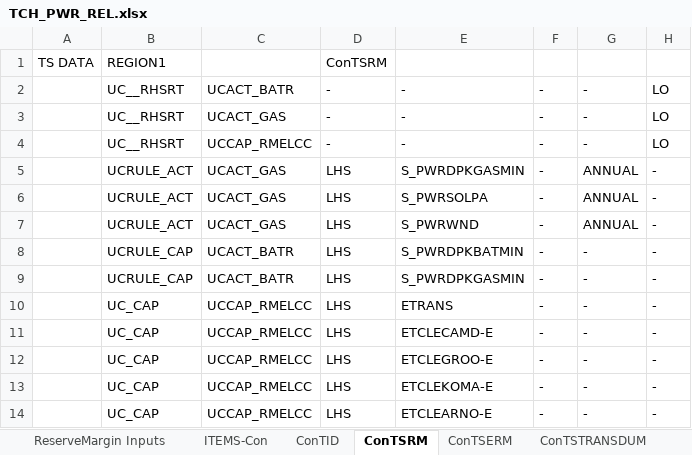
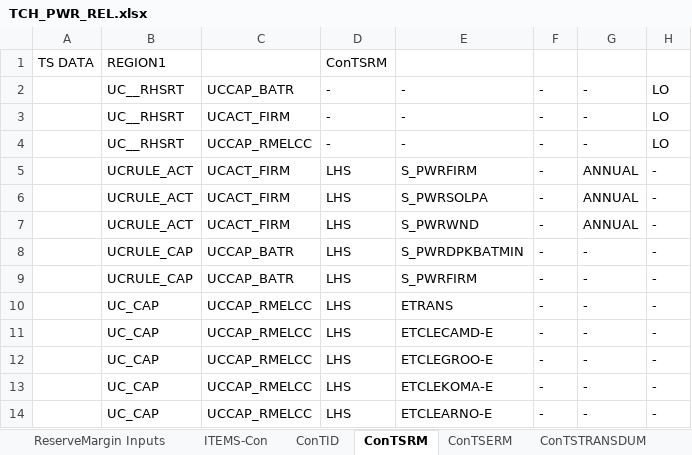
Before and after one commit to brunomerven/SATIMGE, an Excel workbook: SATIM/DataSpreadsheets/TCH_PWR_REL.xlsx, sheet ConTSRM, drawn as a sheet; only a part is shown; values as stored, in another font and other column widths than the file's, no borders; the diff names each change by its address in the sheet, - before the commit and + after, or states it on an @@ line.

```diff
--- a/SATIM/DataSpreadsheets/TCH_PWR_REL.xlsx (sheet ConTSRM)
+++ b/SATIM/DataSpreadsheets/TCH_PWR_REL.xlsx (sheet ConTSRM)
-C2: UCACT_BATR
+C2: UCCAP_BATR
-C3: UCACT_GAS
+C3: UCACT_FIRM
-C5:C7: UCACT_GAS
+C5:C7: UCACT_FIRM
-E5: S_PWRDPKGASMIN
+E5: S_PWRFIRM
-C8:C9: UCACT_BATR
+C8:C9: UCCAP_BATR
-E9: S_PWRDPKGASMIN
+E9: S_PWRFIRM
```
Also changed, not shown: sheet ITEMS-Con, sheet ConTID, charts or pictures, 12 other files.
